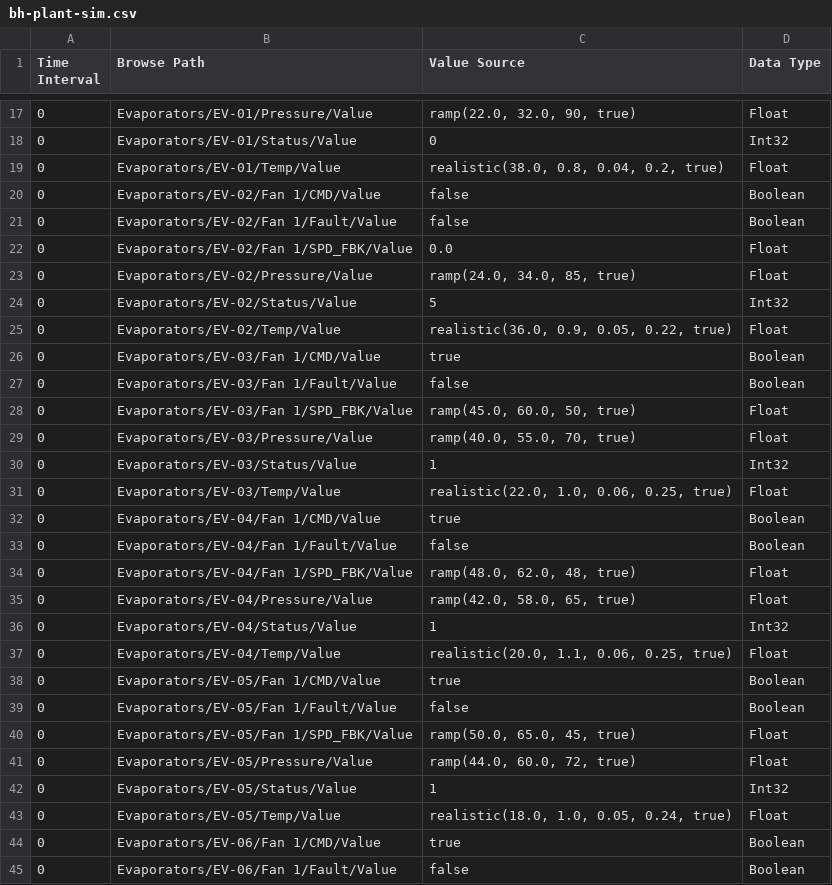
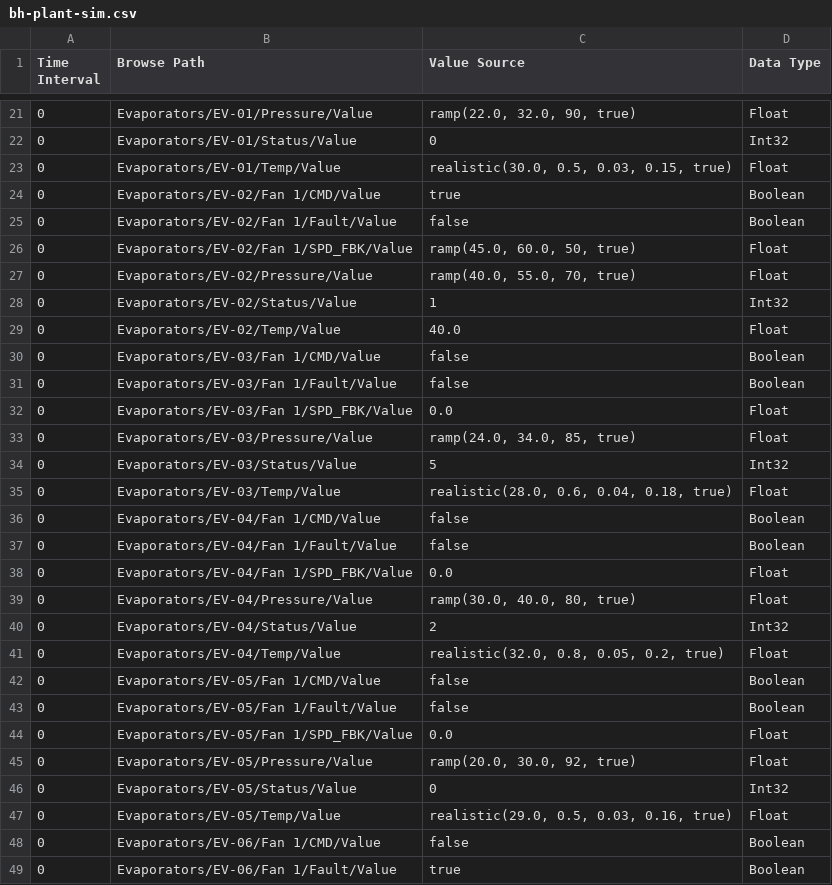
Before and after one commit to AlbinoBigFoot/Boars-Head, a CSV file: sim/bh-plant-sim.csv, drawn as a sheet; only a part is shown, gaps mark what is left out; the diff covers the shown part only.

Commit message:
Demo every device status on Overview, plus EV-02 AnalogValue over-SP red.
Plant sim profiles and tag instances now pin a status wall (no Manual); EV-01 Comm Loss stays single-instance via Status/Value enabled=false.

```diff
--- a/sim/bh-plant-sim.csv
+++ b/sim/bh-plant-sim.csv
@@ -18,28 +22,28 @@ Time Interval, Browse Path, Value Source, Data Type
 "0","Evaporators/EV-01/Status/Value","0","Int32"
-"0","Evaporators/EV-01/Temp/Value","realistic(38.0, 0.8, 0.04, 0.2, true)","Float"
-"0","Evaporators/EV-02/Fan 1/CMD/Value","false","Boolean"
+"0","Evaporators/EV-01/Temp/Value","realistic(30.0, 0.5, 0.03, 0.15, true)","Float"
+"0","Evaporators/EV-02/Fan 1/CMD/Value","true","Boolean"
 "0","Evaporators/EV-02/Fan 1/Fault/Value","false","Boolean"
-"0","Evaporators/EV-02/Fan 1/SPD_FBK/Value","0.0","Float"
-"0","Evaporators/EV-02/Pressure/Value","ramp(24.0, 34.0, 85, true)","Float"
-"0","Evaporators/EV-02/Status/Value","5","Int32"
-"0","Evaporators/EV-02/Temp/Value","realistic(36.0, 0.9, 0.05, 0.22, true)","Float"
-"0","Evaporators/EV-03/Fan 1/CMD/Value","true","Boolean"
+"0","Evaporators/EV-02/Fan 1/SPD_FBK/Value","ramp(45.0, 60.0, 50, true)","Float"
+"0","Evaporators/EV-02/Pressure/Value","ramp(40.0, 55.0, 70, true)","Float"
+"0","Evaporators/EV-02/Status/Value","1","Int32"
+"0","Evaporators/EV-02/Temp/Value","40.0","Float"
+"0","Evaporators/EV-03/Fan 1/CMD/Value","false","Boolean"
 "0","Evaporators/EV-03/Fan 1/Fault/Value","false","Boolean"
-"0","Evaporators/EV-03/Fan 1/SPD_FBK/Value","ramp(45.0, 60.0, 50, true)","Float"
-"0","Evaporators/EV-03/Pressure/Value","ramp(40.0, 55.0, 70, true)","Float"
-"0","Evaporators/EV-03/Status/Value","1","Int32"
-"0","Evaporators/EV-03/Temp/Value","realistic(22.0, 1.0, 0.06, 0.25, true)","Float"
-"0","Evaporators/EV-04/Fan 1/CMD/Value","true","Boolean"
+"0","Evaporators/EV-03/Fan 1/SPD_FBK/Value","0.0","Float"
+"0","Evaporators/EV-03/Pressure/Value","ramp(24.0, 34.0, 85, true)","Float"
+"0","Evaporators/EV-03/Status/Value","5","Int32"
+"0","Evaporators/EV-03/Temp/Value","realistic(28.0, 0.6, 0.04, 0.18, true)","Float"
+"0","Evaporators/EV-04/Fan 1/CMD/Value","false","Boolean"
 "0","Evaporators/EV-04/Fan 1/Fault/Value","false","Boolean"
-"0","Evaporators/EV-04/Fan 1/SPD_FBK/Value","ramp(48.0, 62.0, 48, true)","Float"
-"0","Evaporators/EV-04/Pressure/Value","ramp(42.0, 58.0, 65, true)","Float"
-"0","Evaporators/EV-04/Status/Value","1","Int32"
-"0","Evaporators/EV-04/Temp/Value","realistic(20.0, 1.1, 0.06, 0.25, true)","Float"
-"0","Evaporators/EV-05/Fan 1/CMD/Value","true","Boolean"
+"0","Evaporators/EV-04/Fan 1/SPD_FBK/Value","0.0","Float"
+"0","Evaporators/EV-04/Pressure/Value","ramp(30.0, 40.0, 80, true)","Float"
+"0","Evaporators/EV-04/Status/Value","2","Int32"
+"0","Evaporators/EV-04/Temp/Value","realistic(32.0, 0.8, 0.05, 0.2, true)","Float"
+"0","Evaporators/EV-05/Fan 1/CMD/Value","false","Boolean"
 "0","Evaporators/EV-05/Fan 1/Fault/Value","false","Boolean"
-"0","Evaporators/EV-05/Fan 1/SPD_FBK/Value","ramp(50.0, 65.0, 45, true)","Float"
-"0","Evaporators/EV-05/Pressure/Value","ramp(44.0, 60.0, 72, true)","Float"
-"0","Evaporators/EV-05/Status/Value","1","Int32"
-"0","Evaporators/EV-05/Temp/Value","realistic(18.0, 1.0, 0.05, 0.24, true)","Float"
-"0","Evaporators/EV-06/Fan 1/CMD/Value","true","Boolean"
-"0","Evaporators/EV-06/Fan 1/Fault/Value","false","Boolean"
+"0","Evaporators/EV-05/Fan 1/SPD_FBK/Value","0.0","Float"
+"0","Evaporators/EV-05/Pressure/Value","ramp(20.0, 30.0, 92, true)","Float"
+"0","Evaporators/EV-05/Status/Value","0","Int32"
+"0","Evaporators/EV-05/Temp/Value","realistic(29.0, 0.5, 0.03, 0.16, true)","Float"
+"0","Evaporators/EV-06/Fan 1/CMD/Value","false","Boolean"
+"0","Evaporators/EV-06/Fan 1/Fault/Value","true","Boolean"
```
Also changed, not shown: 8 added rows and 59 edited cells elsewhere in this file, 26 other files.
